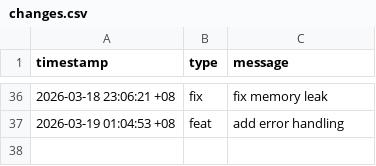
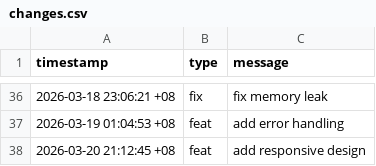
Before and after one commit to zxc19cxz/hyprland, a CSV file: data/changes.csv, drawn as a sheet; only a part is shown, gaps mark what is left out; the diff names each change by its address in the sheet, - before the commit and + after, or states it on an @@ line.

Commit message:
feat: add responsive design

```diff
--- a/data/changes.csv
+++ b/data/changes.csv
+row 38: 2026-03-20 21:12:45 +08 | feat | add responsive design
```
